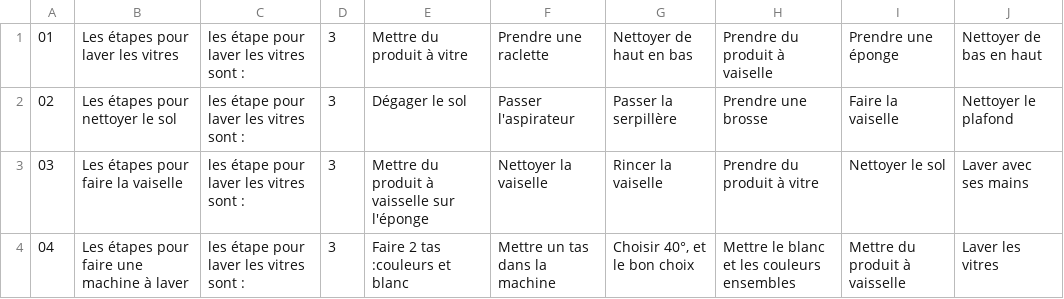
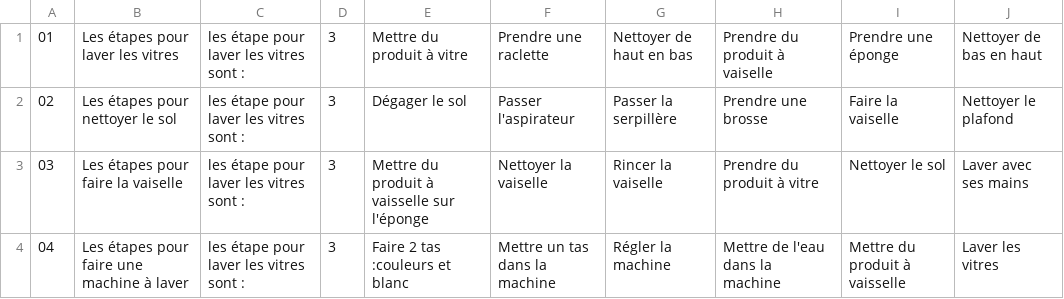
Before and after one commit to microSoftware/TipTopFormation2, a CSV file: res/raw/synonyme_menage_lv3.csv, drawn as a sheet.

```diff
--- a/res/raw/synonyme_menage_lv3.csv
+++ b/res/raw/synonyme_menage_lv3.csv
@@ -3,2 +3,2 @@
 03;Les étapes pour faire la vaiselle;les étape pour laver les vitres sont :;3;Mettre du produit à vaisselle sur l'éponge; Nettoyer la vaiselle; Rincer la vaiselle;Prendre du produit à vitre;Nettoyer le sol;Laver avec ses mains
-04;Les étapes pour faire une machine à laver;les étape pour laver les vitres sont :;3;Faire 2 tas :couleurs et blanc;Mettre un tas dans la machine;Choisir 40°, et le bon choix;Mettre le blanc et les couleurs ensembles;Mettre du produit à vaisselle;Laver les vitres
+04;Les étapes pour faire une machine à laver;les étape pour laver les vitres sont :;3;Faire 2 tas :couleurs et blanc;Mettre un tas dans la machine;Régler la machine;Mettre de l'eau dans la machine;Mettre du produit à vaisselle;Laver les vitres
```
Also changed, not shown: 27 other files.
